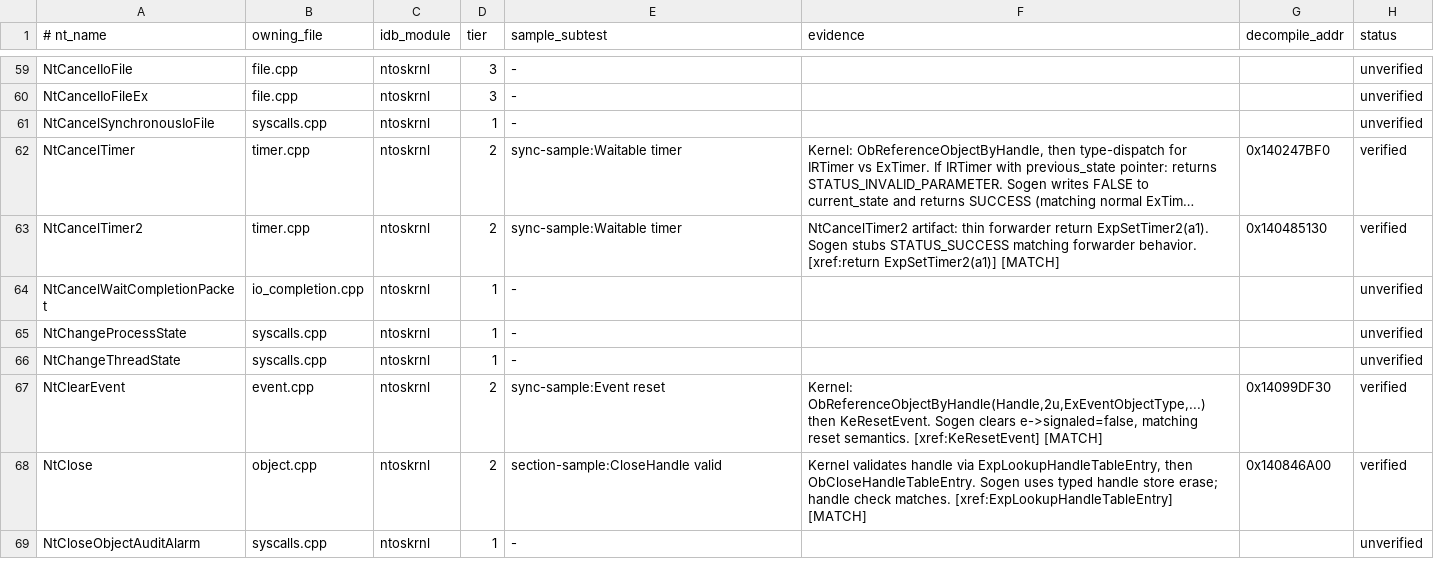
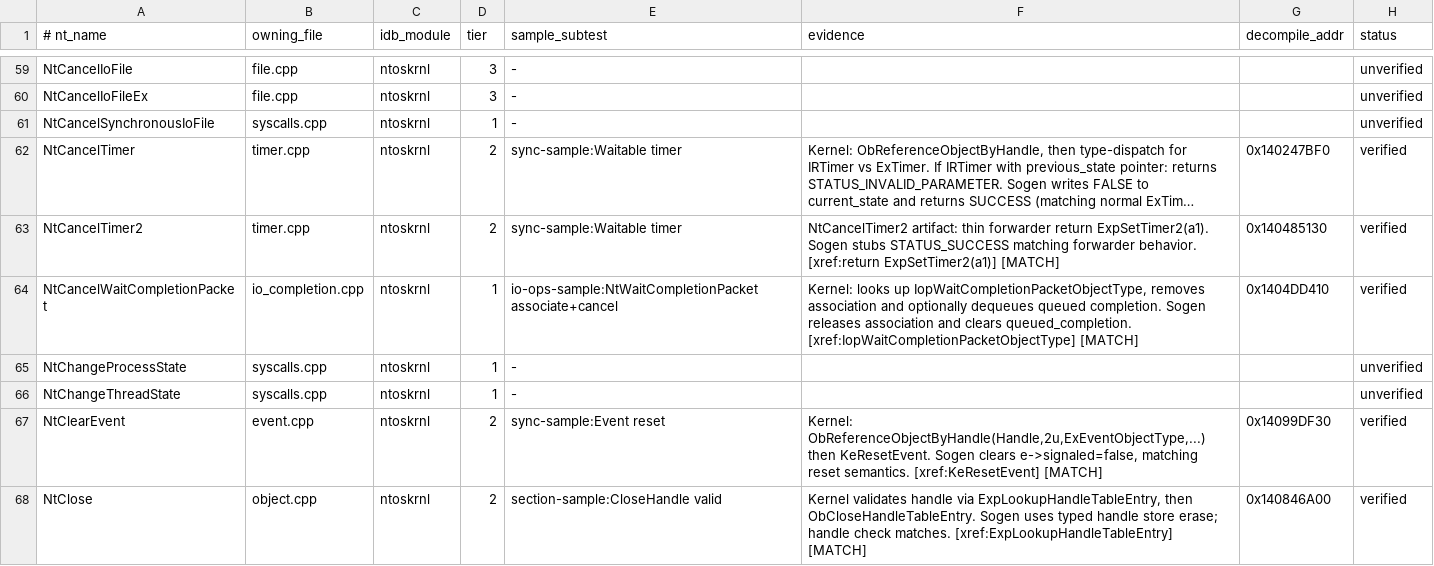
Before and after one commit to JackTYM/sogen, a TSV file: tools/syscall-audit/ledger.tsv, drawn as a sheet; only a part is shown, gaps mark what is left out; the shorter side is filled out with more unchanged rows; long unchanged cells end in …; the diff covers the shown part only; the diff names each change by its address in the sheet, - before the commit and + after, or states it on an @@ line.

```diff
--- a/tools/syscall-audit/ledger.tsv
+++ b/tools/syscall-audit/ledger.tsv
-E64 (sample_subtest): -
+E64 (sample_subtest): io-ops-sample:NtWaitCompletionPacket associate+cancel
-F64 (evidence): (empty)
+F64 (evidence): Kernel: looks up IopWaitCompletionPacketObjectType, removes association and optionally dequeues queued completion. Sogen releases association and clears queued_completion. [xref:IopWaitCompletionPacketObjectType] [MATCH]
-G64 (decompile_addr): (empty)
+G64 (decompile_addr): 0x1404DD410
-H64 (status): unverified
+H64 (status): verified
```
Also changed, not shown: 81 edited cells elsewhere in this file, 24 other files.
